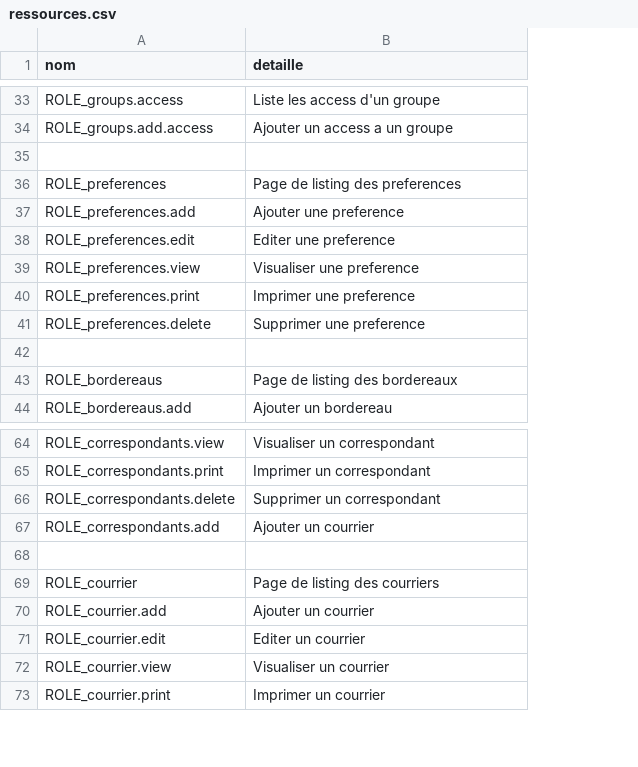
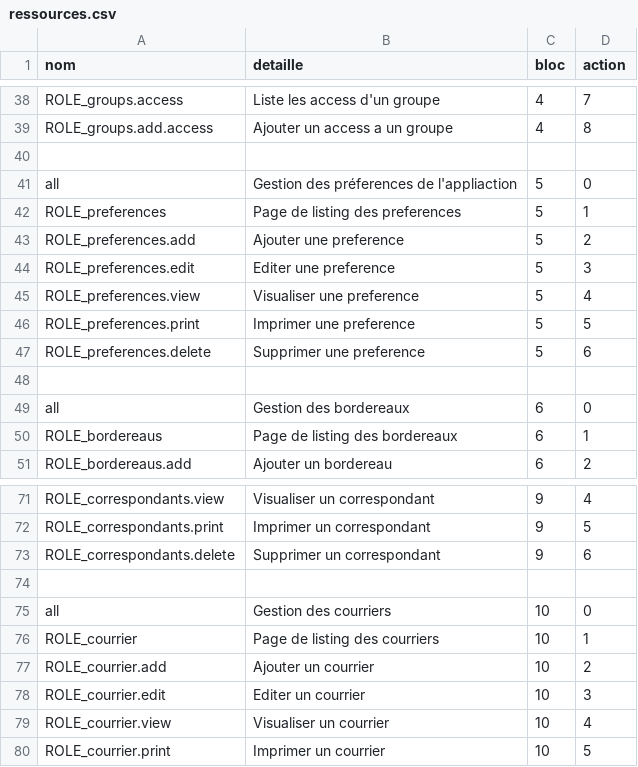
Before and after one commit to omarnacis/repository_dita, a CSV file: DITACOURRIER_MINATD/WebContent/ressources/ressources.csv, drawn as a sheet; only a part is shown, gaps mark what is left out; removed rows and columns are numbered as before the commit, all else as after; the diff covers the shown part only; the diff names each change by its address in the sheet, - before the commit and + after, or states it on an @@ line.

```diff
--- a/DITACOURRIER_MINATD/WebContent/ressources/ressources.csv
+++ b/DITACOURRIER_MINATD/WebContent/ressources/ressources.csv
+column C (bloc), rows 38-39: 4 | 4; rows 42-47: all 5; rows 50-51: 6 | 6; rows 71-73: all 9; rows 76-80: all 10
+column D (action), rows 38-39: 7 | 8; rows 42-47: 1 | 2 | 3 | 4 | 5 | 6; rows 50-51: 1 | 2; rows 71-73: 4 | 5 | 6; rows 76-80: 1 | 2 | 3 | 4 | 5
+row 41: all | Gestion des préferences de l'appliaction | 5 | 0
+row 49: all | Gestion des bordereaux | 6 | 0
-row 67: ROLE_correspondants.add | Ajouter un courrier
+row 75: all | Gestion des courriers | 10 | 0
```
Also changed, not shown: 16 added rows, 2 moved rows and 9 edited cells elsewhere in this file, 17 other files.
